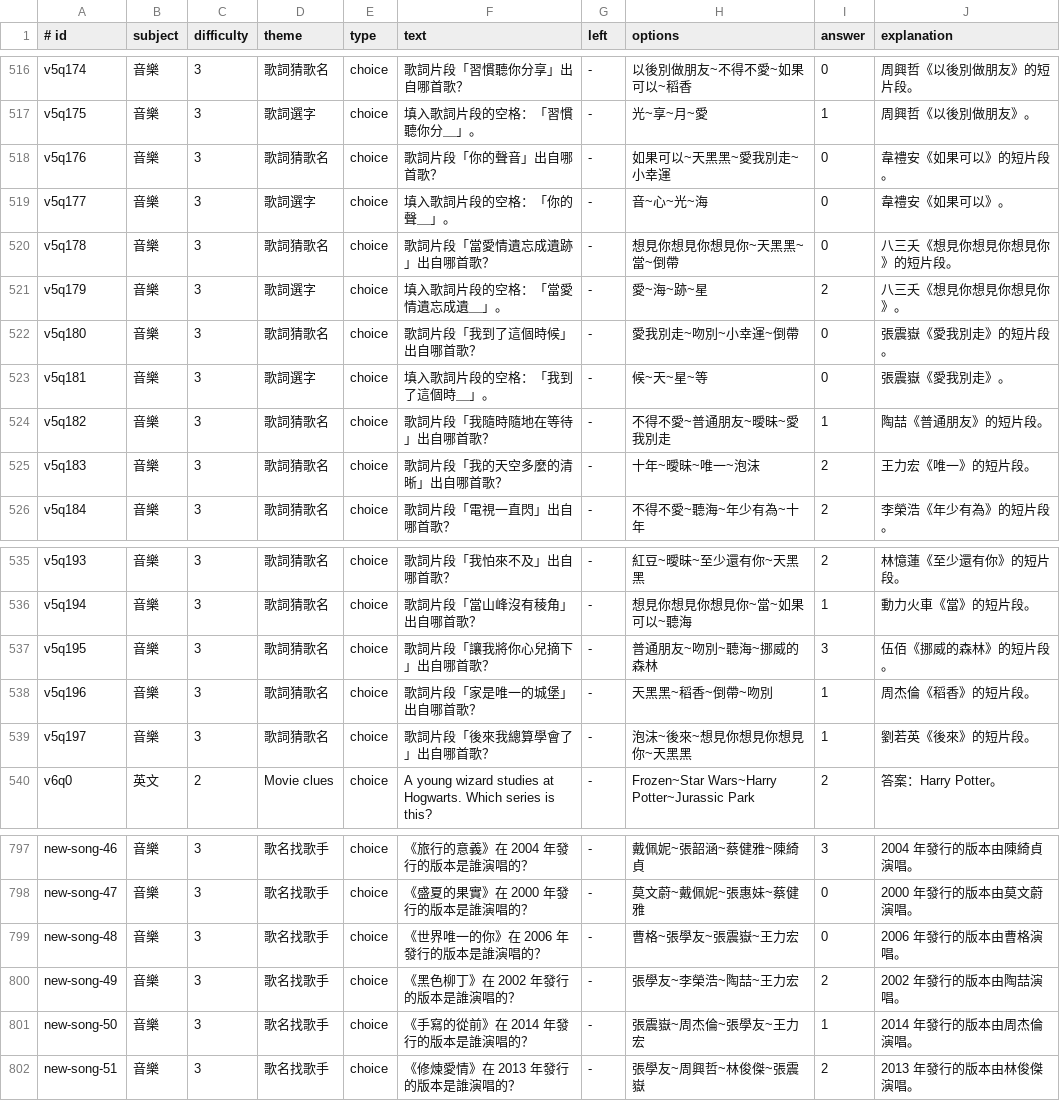
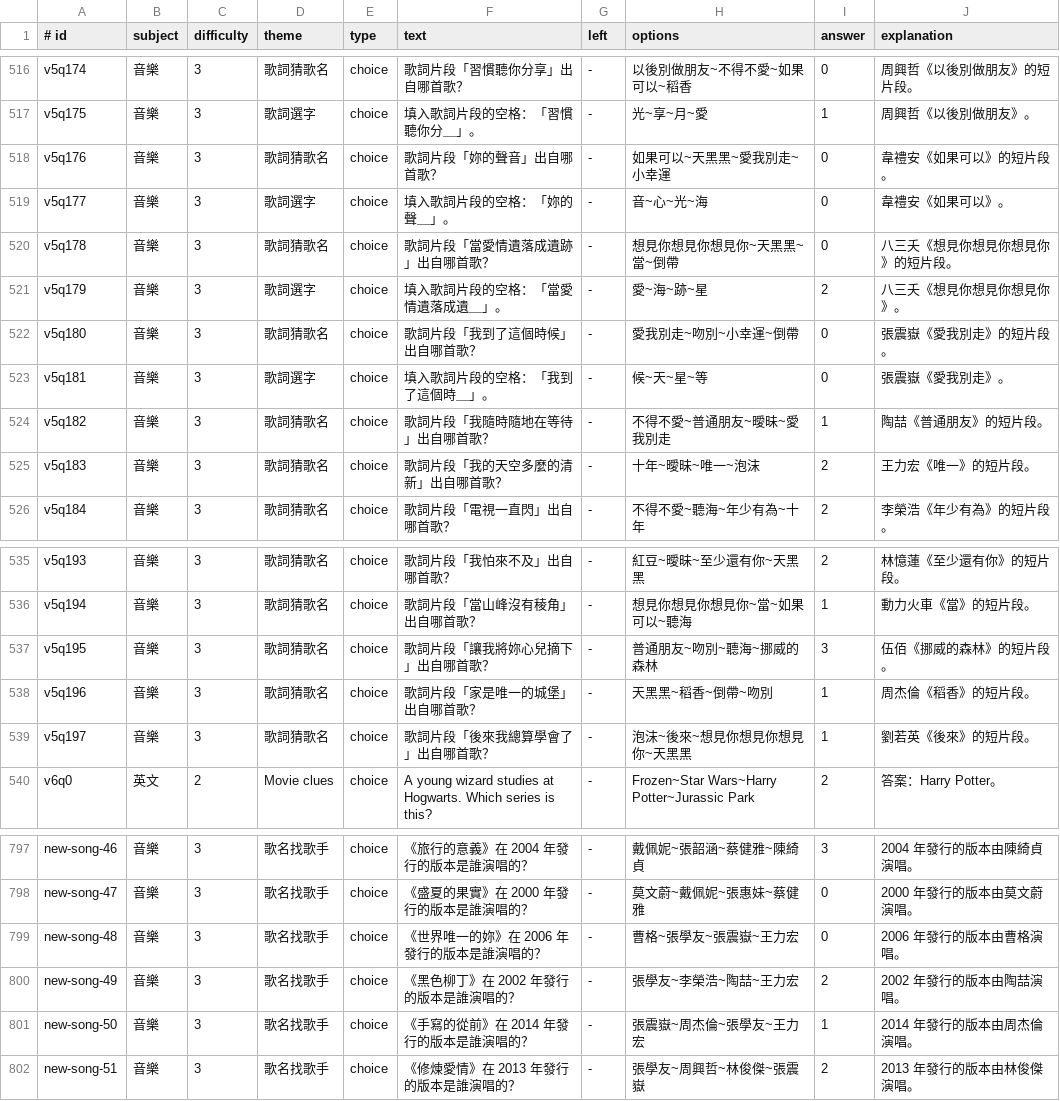
Before and after one commit to YunLeHuang-111/daiwan-school-simulator, a TSV file: data/questions.tsv, drawn as a sheet; only a part is shown, gaps mark what is left out.

```diff
--- a/data/questions.tsv
+++ b/data/questions.tsv
@@ -517,6 +517,6 @@ v5q174|音樂|3|歌詞猜歌名|choice|歌詞片段「習慣聽你分享」出
 v5q175|音樂|3|歌詞選字|choice|填入歌詞片段的空格：「習慣聽你分＿」。|-|光~享~月~愛|1|周興哲《以後別做朋友》。
-v5q176|音樂|3|歌詞猜歌名|choice|歌詞片段「你的聲音」出自哪首歌？|-|如果可以~天黑黑~愛我別走~小幸運|0|韋禮安《如果可以》的短片段。
-v5q177|音樂|3|歌詞選字|choice|填入歌詞片段的空格：「你的聲＿」。|-|音~心~光~海|0|韋禮安《如果可以》。
-v5q178|音樂|3|歌詞猜歌名|choice|歌詞片段「當愛情遺忘成遺跡」出自哪首歌？|-|想見你想見你想見你~天黑黑~當~倒帶|0|八三夭《想見你想見你想見你》的短片段。
-v5q179|音樂|3|歌詞選字|choice|填入歌詞片段的空格：「當愛情遺忘成遺＿」。|-|愛~海~跡~星|2|八三夭《想見你想見你想見你》。
+v5q176|音樂|3|歌詞猜歌名|choice|歌詞片段「妳的聲音」出自哪首歌？|-|如果可以~天黑黑~愛我別走~小幸運|0|韋禮安《如果可以》的短片段。
+v5q177|音樂|3|歌詞選字|choice|填入歌詞片段的空格：「妳的聲＿」。|-|音~心~光~海|0|韋禮安《如果可以》。
+v5q178|音樂|3|歌詞猜歌名|choice|歌詞片段「當愛情遺落成遺跡」出自哪首歌？|-|想見你想見你想見你~天黑黑~當~倒帶|0|八三夭《想見你想見你想見你》的短片段。
+v5q179|音樂|3|歌詞選字|choice|填入歌詞片段的空格：「當愛情遺落成遺＿」。|-|愛~海~跡~星|2|八三夭《想見你想見你想見你》。
 v5q180|音樂|3|歌詞猜歌名|choice|歌詞片段「我到了這個時候」出自哪首歌？|-|愛我別走~吻別~小幸運~倒帶|0|張震嶽《愛我別走》的短片段。
@@ -524,3 +524,3 @@ v5q181|音樂|3|歌詞選字|choice|填入歌詞片段的空格：「我到了
 v5q182|音樂|3|歌詞猜歌名|choice|歌詞片段「我隨時隨地在等待」出自哪首歌？|-|不得不愛~普通朋友~曖昧~愛我別走|1|陶喆《普通朋友》的短片段。
-v5q183|音樂|3|歌詞猜歌名|choice|歌詞片段「我的天空多麼的清晰」出自哪首歌？|-|十年~曖昧~唯一~泡沫|2|王力宏《唯一》的短片段。
+v5q183|音樂|3|歌詞猜歌名|choice|歌詞片段「我的天空多麼的清新」出自哪首歌？|-|十年~曖昧~唯一~泡沫|2|王力宏《唯一》的短片段。
 v5q184|音樂|3|歌詞猜歌名|choice|歌詞片段「電視一直閃」出自哪首歌？|-|不得不愛~聽海~年少有為~十年|2|李榮浩《年少有為》的短片段。
@@ -536,3 +536,3 @@ v5q193|音樂|3|歌詞猜歌名|choice|歌詞片段「我怕來不及」出自
 v5q194|音樂|3|歌詞猜歌名|choice|歌詞片段「當山峰沒有稜角」出自哪首歌？|-|想見你想見你想見你~當~如果可以~聽海|1|動力火車《當》的短片段。
-v5q195|音樂|3|歌詞猜歌名|choice|歌詞片段「讓我將你心兒摘下」出自哪首歌？|-|普通朋友~吻別~聽海~挪威的森林|3|伍佰《挪威的森林》的短片段。
+v5q195|音樂|3|歌詞猜歌名|choice|歌詞片段「讓我將妳心兒摘下」出自哪首歌？|-|普通朋友~吻別~聽海~挪威的森林|3|伍佰《挪威的森林》的短片段。
 v5q196|音樂|3|歌詞猜歌名|choice|歌詞片段「家是唯一的城堡」出自哪首歌？|-|天黑黑~稻香~倒帶~吻別|1|周杰倫《稻香》的短片段。
@@ -798,3 +798,3 @@ new-song-46|音樂|3|歌名找歌手|choice|《旅行的意義》在 2004 年發
 new-song-47|音樂|3|歌名找歌手|choice|《盛夏的果實》在 2000 年發行的版本是誰演唱的？|-|莫文蔚~戴佩妮~張惠妹~蔡健雅|0|2000 年發行的版本由莫文蔚演唱。
-new-song-48|音樂|3|歌名找歌手|choice|《世界唯一的你》在 2006 年發行的版本是誰演唱的？|-|曹格~張學友~張震嶽~王力宏|0|2006 年發行的版本由曹格演唱。
+new-song-48|音樂|3|歌名找歌手|choice|《世界唯一的妳》在 2006 年發行的版本是誰演唱的？|-|曹格~張學友~張震嶽~王力宏|0|2006 年發行的版本由曹格演唱。
 new-song-49|音樂|3|歌名找歌手|choice|《黑色柳丁》在 2002 年發行的版本是誰演唱的？|-|張學友~李榮浩~陶喆~王力宏|2|2002 年發行的版本由陶喆演唱。
```
Also changed, not shown: 17 other files.
